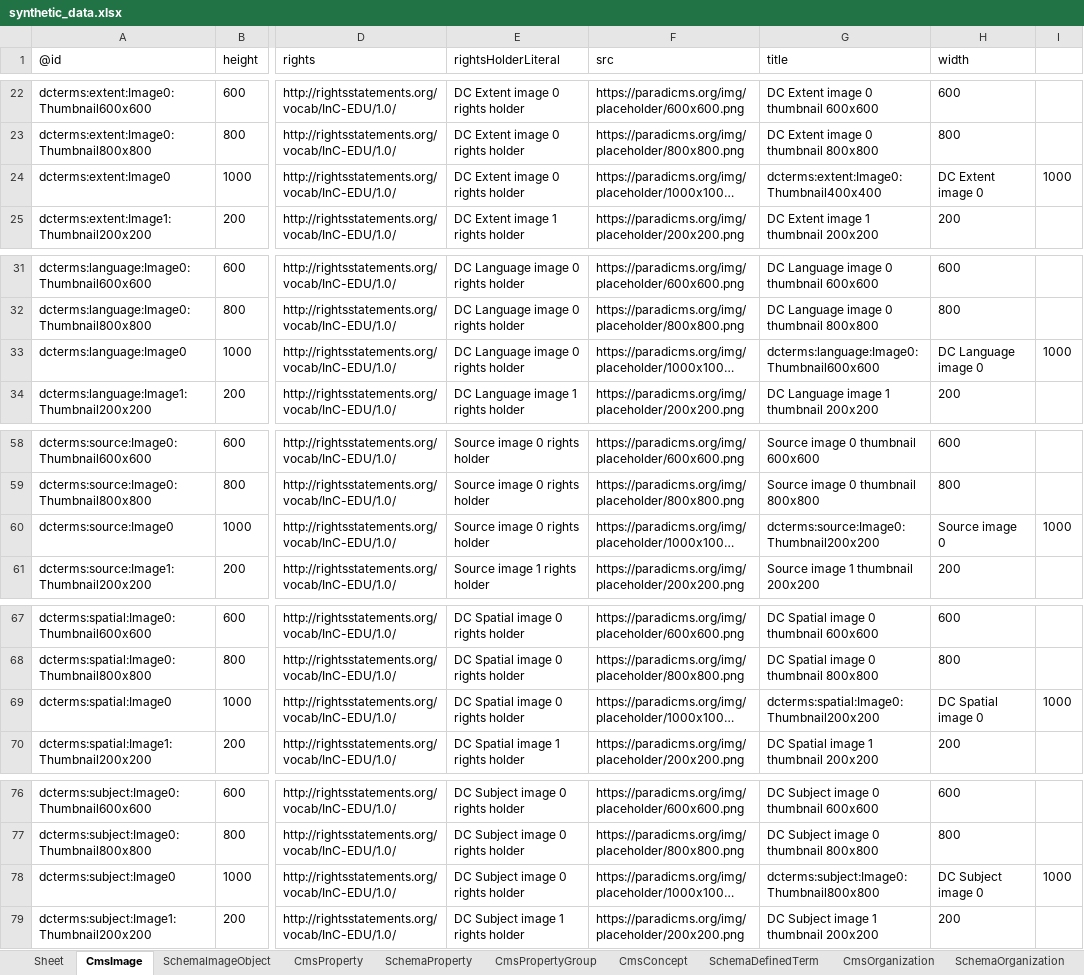
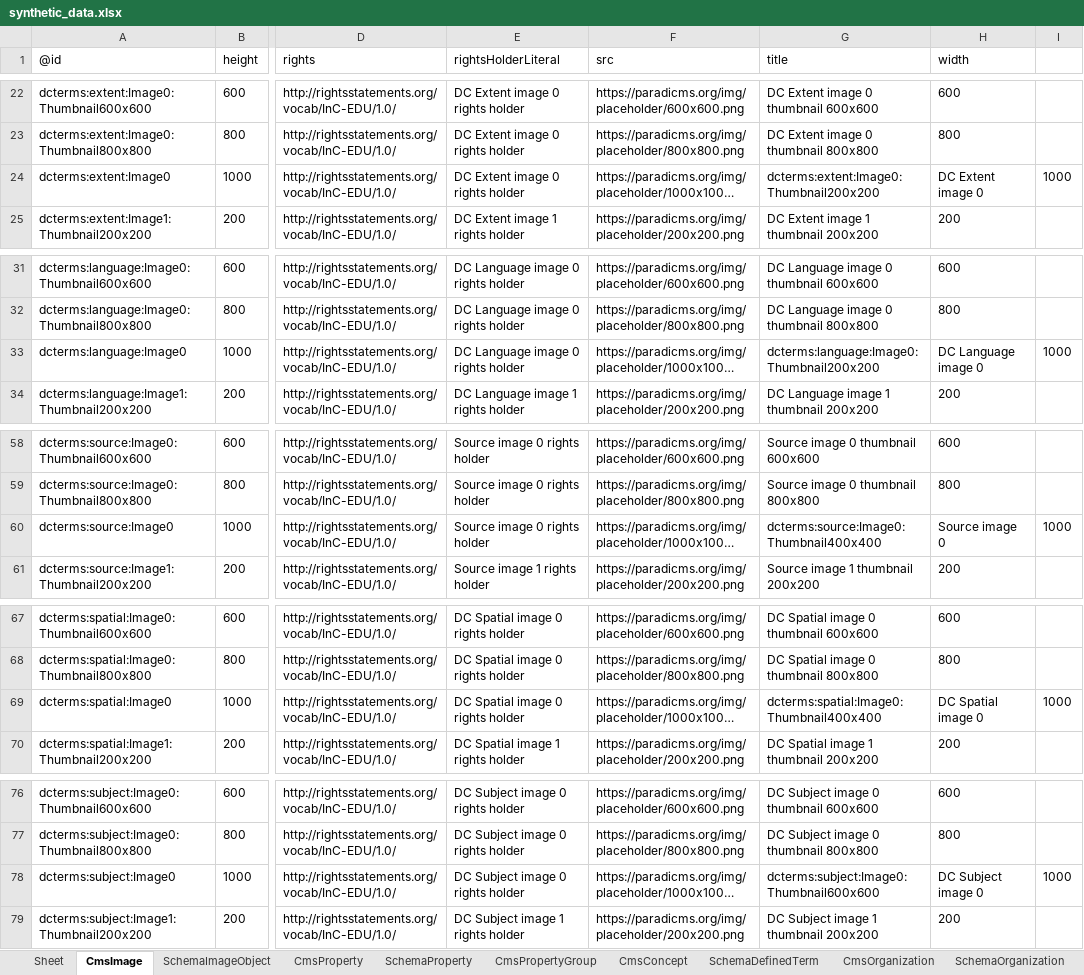
Before and after one commit to paradicms/paradicms, an Excel workbook: data/synthetic/synthetic_data.xlsx, sheet CmsImage, drawn as a sheet; only a part is shown, gaps mark what is left out; long unchanged cells end in …; values as stored, in another font and other column widths than the file's, no borders; the diff covers the shown part only; the diff names each change by its address in the sheet, - before the commit and + after, or states it on an @@ line.

```diff
--- a/data/synthetic/synthetic_data.xlsx (sheet CmsImage)
+++ b/data/synthetic/synthetic_data.xlsx (sheet CmsImage)
-G24 (title): dcterms:extent:Image0:Thumbnail400x400
+G24 (title): dcterms:extent:Image0:Thumbnail200x200
-G33 (title): dcterms:language:Image0:Thumbnail600x600
+G33 (title): dcterms:language:Image0:Thumbnail200x200
-G60 (title): dcterms:source:Image0:Thumbnail200x200
+G60 (title): dcterms:source:Image0:Thumbnail400x400
-G69 (title): dcterms:spatial:Image0:Thumbnail200x200
+G69 (title): dcterms:spatial:Image0:Thumbnail400x400
-G78 (title): dcterms:subject:Image0:Thumbnail800x800
+G78 (title): dcterms:subject:Image0:Thumbnail600x600
```
Also changed, not shown: 92 edited cells elsewhere in this sheet, sheet CmsConcept, sheet SchemaDefinedTerm, sheet CmsProperty, sheet CmsOrganization, sheet SchemaOrganization, sheet CmsPerson, 4 more sheets, 2 other files.
